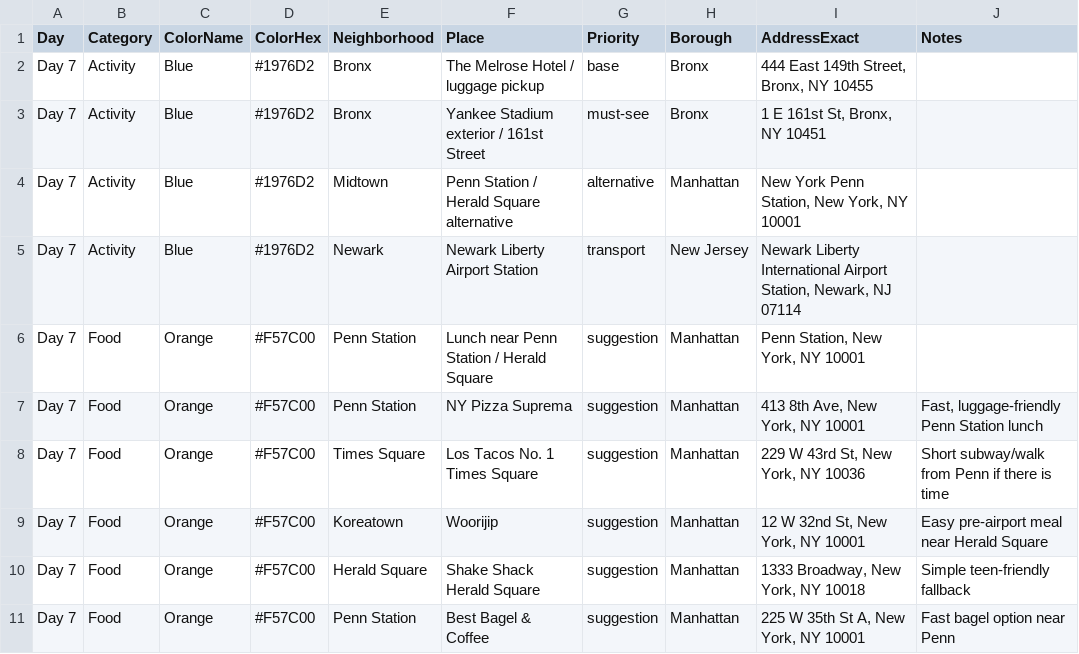
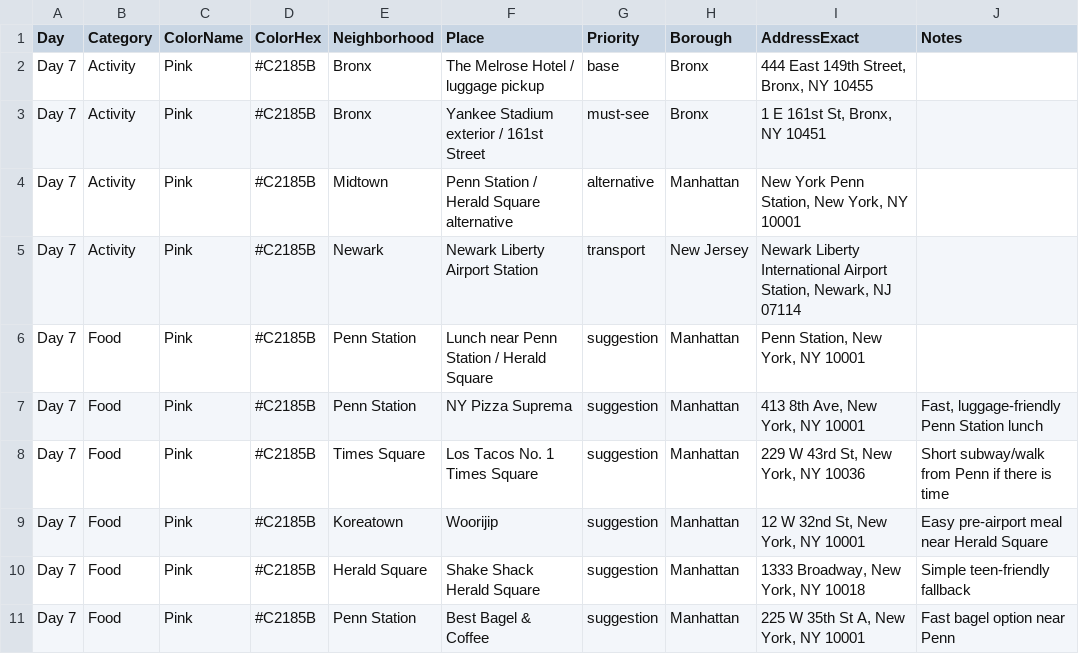
Before and after one commit to wiwa1978/NY, a CSV file: nyc_google_mymaps_day7_sep6_sep12_2026.csv, drawn as a sheet.

```diff
--- a/nyc_google_mymaps_day7_sep6_sep12_2026.csv
+++ b/nyc_google_mymaps_day7_sep6_sep12_2026.csv
@@ -1,11 +1,11 @@
 "Day","Category","ColorName","ColorHex","Neighborhood","Place","Priority","Borough","AddressExact","Notes"
-"Day 7","Activity","Blue","#1976D2","Bronx","The Melrose Hotel / luggage pickup","base","Bronx","444 East 149th Street, Bronx, NY 10455",""
-"Day 7","Activity","Blue","#1976D2","Bronx","Yankee Stadium exterior / 161st Street","must-see","Bronx","1 E 161st St, Bronx, NY 10451",""
-"Day 7","Activity","Blue","#1976D2","Midtown","Penn Station / Herald Square alternative","alternative","Manhattan","New York Penn Station, New York, NY 10001",""
-"Day 7","Activity","Blue","#1976D2","Newark","Newark Liberty Airport Station","transport","New Jersey","Newark Liberty International Airport Station, Newark, NJ 07114",""
-"Day 7","Food","Orange","#F57C00","Penn Station","Lunch near Penn Station / Herald Square","suggestion","Manhattan","Penn Station, New York, NY 10001",""
-"Day 7","Food","Orange","#F57C00","Penn Station","NY Pizza Suprema","suggestion","Manhattan","413 8th Ave, New York, NY 10001","Fast, luggage-friendly Penn Station lunch"
-"Day 7","Food","Orange","#F57C00","Times Square","Los Tacos No. 1 Times Square","suggestion","Manhattan","229 W 43rd St, New York, NY 10036","Short subway/walk from Penn if there is time"
-"Day 7","Food","Orange","#F57C00","Koreatown","Woorijip","suggestion","Manhattan","12 W 32nd St, New York, NY 10001","Easy pre-airport meal near Herald Square"
-"Day 7","Food","Orange","#F57C00","Herald Square","Shake Shack Herald Square","suggestion","Manhattan","1333 Broadway, New York, NY 10018","Simple teen-friendly fallback"
-"Day 7","Food","Orange","#F57C00","Penn Station","Best Bagel & Coffee","suggestion","Manhattan","225 W 35th St A, New York, NY 10001","Fast bagel option near Penn"
+"Day 7","Activity","Pink","#C2185B","Bronx","The Melrose Hotel / luggage pickup","base","Bronx","444 East 149th Street, Bronx, NY 10455",""
+"Day 7","Activity","Pink","#C2185B","Bronx","Yankee Stadium exterior / 161st Street","must-see","Bronx","1 E 161st St, Bronx, NY 10451",""
+"Day 7","Activity","Pink","#C2185B","Midtown","Penn Station / Herald Square alternative","alternative","Manhattan","New York Penn Station, New York, NY 10001",""
+"Day 7","Activity","Pink","#C2185B","Newark","Newark Liberty Airport Station","transport","New Jersey","Newark Liberty International Airport Station, Newark, NJ 07114",""
+"Day 7","Food","Pink","#C2185B","Penn Station","Lunch near Penn Station / Herald Square","suggestion","Manhattan","Penn Station, New York, NY 10001",""
+"Day 7","Food","Pink","#C2185B","Penn Station","NY Pizza Suprema","suggestion","Manhattan","413 8th Ave, New York, NY 10001","Fast, luggage-friendly Penn Station lunch"
+"Day 7","Food","Pink","#C2185B","Times Square","Los Tacos No. 1 Times Square","suggestion","Manhattan","229 W 43rd St, New York, NY 10036","Short subway/walk from Penn if there is time"
+"Day 7","Food","Pink","#C2185B","Koreatown","Woorijip","suggestion","Manhattan","12 W 32nd St, New York, NY 10001","Easy pre-airport meal near Herald Square"
+"Day 7","Food","Pink","#C2185B","Herald Square","Shake Shack Herald Square","suggestion","Manhattan","1333 Broadway, New York, NY 10018","Simple teen-friendly fallback"
+"Day 7","Food","Pink","#C2185B","Penn Station","Best Bagel & Coffee","suggestion","Manhattan","225 W 35th St A, New York, NY 10001","Fast bagel option near Penn"
```
Also changed, not shown: nyc_google_mymaps_day1_sep6_sep12_2026.csv, nyc_google_mymaps_day3_sep6_sep12_2026.csv, 4 other files.
